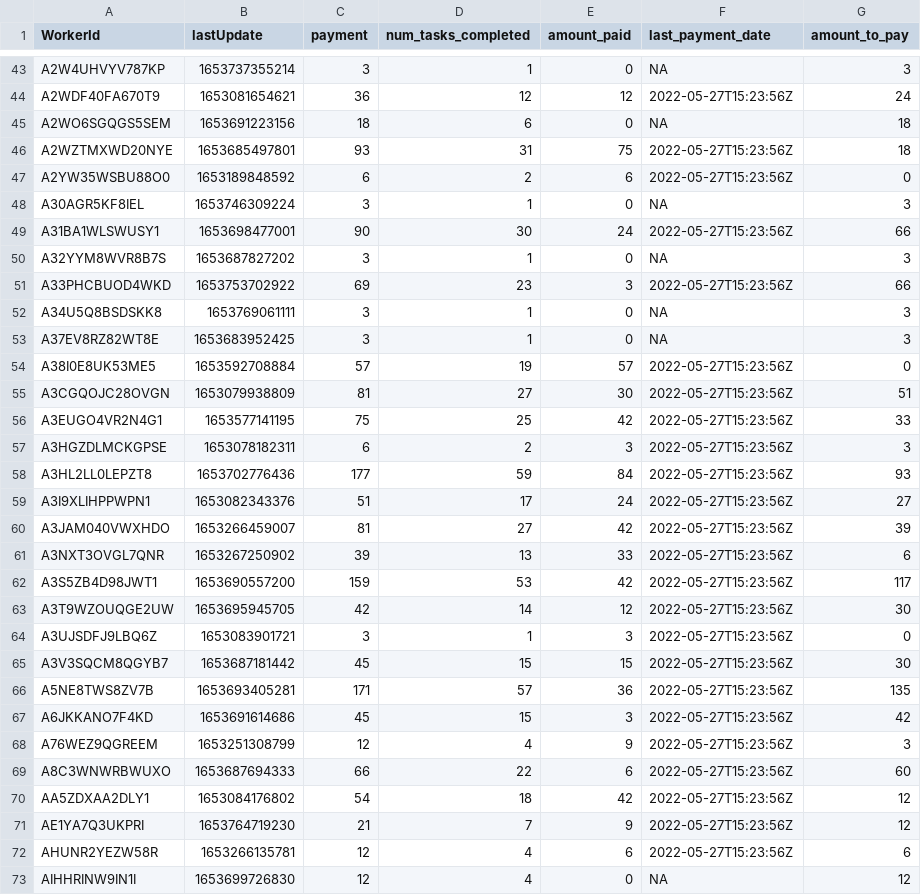
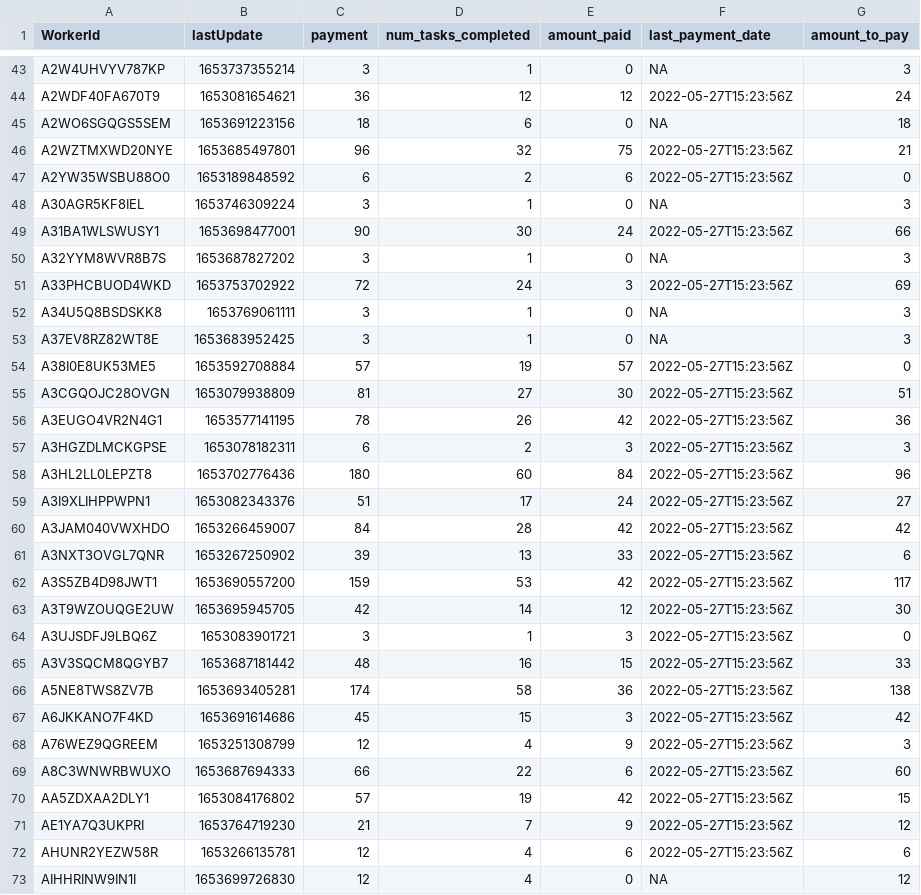
Before and after one commit to Watts-Lab/task-mapping, a CSV file: survey_workflows/mapper_payment.csv, drawn as a sheet; only a part is shown, gaps mark what is left out; the diff covers the shown part only.

```diff
--- a/survey_workflows/mapper_payment.csv
+++ b/survey_workflows/mapper_payment.csv
@@ -45,3 +45,3 @@ A2WDF40FA670T9,1653081654621,36,12,12,2022-05-27T15:23:56Z,24
 A2WO6SGQGS5SEM,1653691223156,18,6,0,NA,18
-A2WZTMXWD20NYE,1653685497801,93,31,75,2022-05-27T15:23:56Z,18
+A2WZTMXWD20NYE,1653685497801,96,32,75,2022-05-27T15:23:56Z,21
 A2YW35WSBU88O0,1653189848592,6,2,6,2022-05-27T15:23:56Z,0
@@ -50,3 +50,3 @@ A31BA1WLSWUSY1,1653698477001,90,30,24,2022-05-27T15:23:56Z,66
 A32YYM8WVR8B7S,1653687827202,3,1,0,NA,3
-A33PHCBUOD4WKD,1653753702922,69,23,3,2022-05-27T15:23:56Z,66
+A33PHCBUOD4WKD,1653753702922,72,24,3,2022-05-27T15:23:56Z,69
 A34U5Q8BSDSKK8,1653769061111,3,1,0,NA,3
@@ -55,7 +55,7 @@ A38I0E8UK53ME5,1653592708884,57,19,57,2022-05-27T15:23:56Z,0
 A3CGQOJC28OVGN,1653079938809,81,27,30,2022-05-27T15:23:56Z,51
-A3EUGO4VR2N4G1,1653577141195,75,25,42,2022-05-27T15:23:56Z,33
+A3EUGO4VR2N4G1,1653577141195,78,26,42,2022-05-27T15:23:56Z,36
 A3HGZDLMCKGPSE,1653078182311,6,2,3,2022-05-27T15:23:56Z,3
-A3HL2LL0LEPZT8,1653702776436,177,59,84,2022-05-27T15:23:56Z,93
+A3HL2LL0LEPZT8,1653702776436,180,60,84,2022-05-27T15:23:56Z,96
 A3I9XLIHPPWPN1,1653082343376,51,17,24,2022-05-27T15:23:56Z,27
-A3JAM040VWXHDO,1653266459007,81,27,42,2022-05-27T15:23:56Z,39
+A3JAM040VWXHDO,1653266459007,84,28,42,2022-05-27T15:23:56Z,42
 A3NXT3OVGL7QNR,1653267250902,39,13,33,2022-05-27T15:23:56Z,6
@@ -64,4 +64,4 @@ A3T9WZOUQGE2UW,1653695945705,42,14,12,2022-05-27T15:23:56Z,30
 A3UJSDFJ9LBQ6Z,1653083901721,3,1,3,2022-05-27T15:23:56Z,0
-A3V3SQCM8QGYB7,1653687181442,45,15,15,2022-05-27T15:23:56Z,30
-A5NE8TWS8ZV7B,1653693405281,171,57,36,2022-05-27T15:23:56Z,135
+A3V3SQCM8QGYB7,1653687181442,48,16,15,2022-05-27T15:23:56Z,33
+A5NE8TWS8ZV7B,1653693405281,174,58,36,2022-05-27T15:23:56Z,138
 A6JKKANO7F4KD,1653691614686,45,15,3,2022-05-27T15:23:56Z,42
@@ -69,3 +69,3 @@ A76WEZ9QGREEM,1653251308799,12,4,9,2022-05-27T15:23:56Z,3
 A8C3WNWRBWUXO,1653687694333,66,22,6,2022-05-27T15:23:56Z,60
-AA5ZDXAA2DLY1,1653084176802,54,18,42,2022-05-27T15:23:56Z,12
+AA5ZDXAA2DLY1,1653084176802,57,19,42,2022-05-27T15:23:56Z,15
 AE1YA7Q3UKPRI,1653764719230,21,7,9,2022-05-27T15:23:56Z,12
```
Also changed, not shown: 18 edited cells elsewhere in this file, analysis/qual-feedbacks/task_mapping_feedback-main.csv, task_map.csv, 5 other files.
